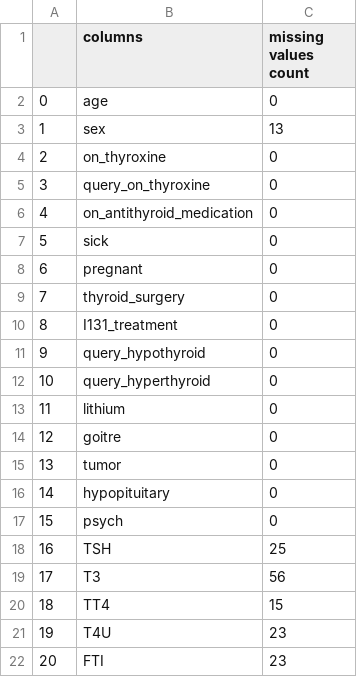
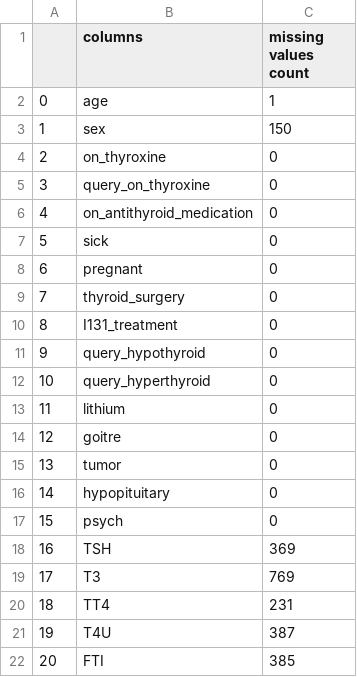
Before and after one commit to amangupta7047/thyroid-lab-prediction, a CSV file: preprocessing_data/null_values.csv, drawn as a sheet.

```diff
--- a/preprocessing_data/null_values.csv
+++ b/preprocessing_data/null_values.csv
@@ -1,4 +1,4 @@
 ,columns,missing values count
-0,age,0
-1,sex,13
+0,age,1
+1,sex,150
 2,on_thyroxine,0
@@ -17,6 +17,6 @@
 15,psych,0
-16,TSH,25
-17,T3,56
-18,TT4,15
-19,T4U,23
-20,FTI,23
+16,TSH,369
+17,T3,769
+18,TT4,231
+19,T4U,387
+20,FTI,385
```
Also changed, not shown: 37 other files.
